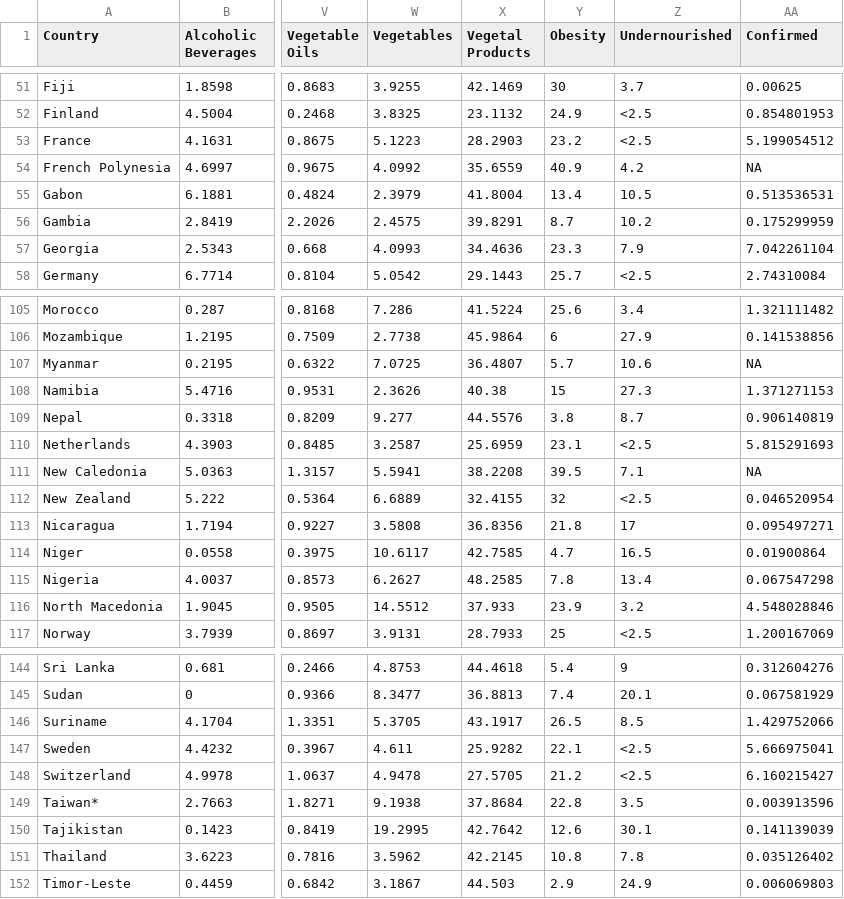
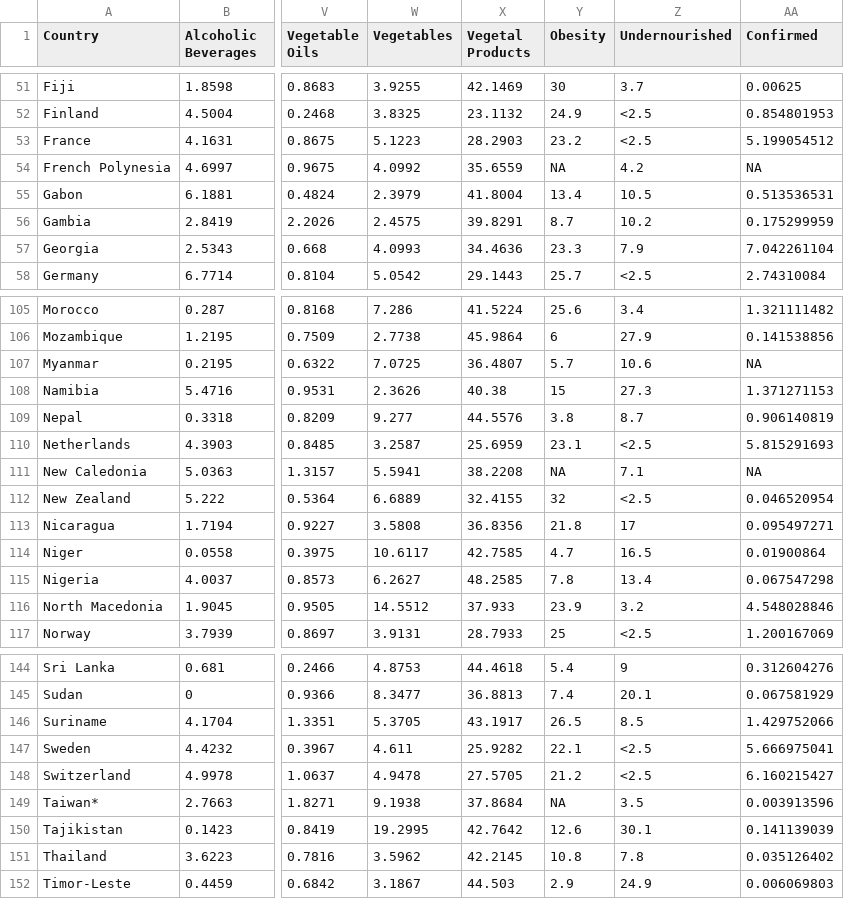
Before and after one commit to ZCTan762/dietary-patterns-and-covid, a CSV file: Code and data/Food_Supply_Quantity_kg_Data.csv, drawn as a sheet; only a part is shown, gaps mark what is left out; the diff names each change by its address in the sheet, - before the commit and + after, or states it on an @@ line.

```diff
--- a/Code and data/Food_Supply_Quantity_kg_Data.csv
+++ b/Code and data/Food_Supply_Quantity_kg_Data.csv
-Y54 (Obesity): 40.9
+Y54 (Obesity): NA
-Y111 (Obesity): 39.5
+Y111 (Obesity): NA
-Y149 (Obesity): 22.8
+Y149 (Obesity): NA
```
Also changed, not shown: Code and data/Fat_Supply_Quantity_Data.csv, Code and data/Food_Supply_kcal_Data.csv, 2 other files.
